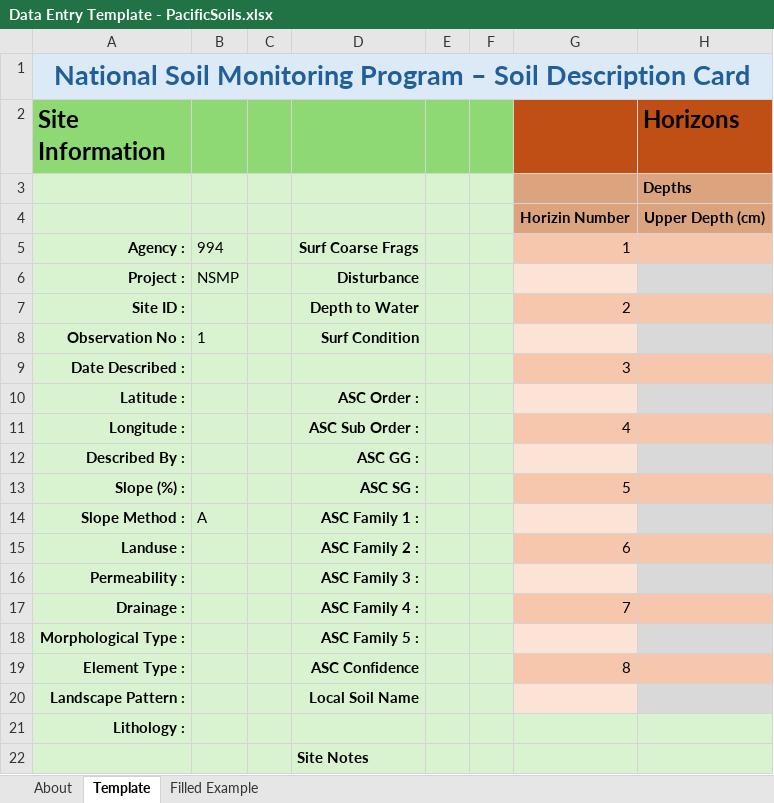
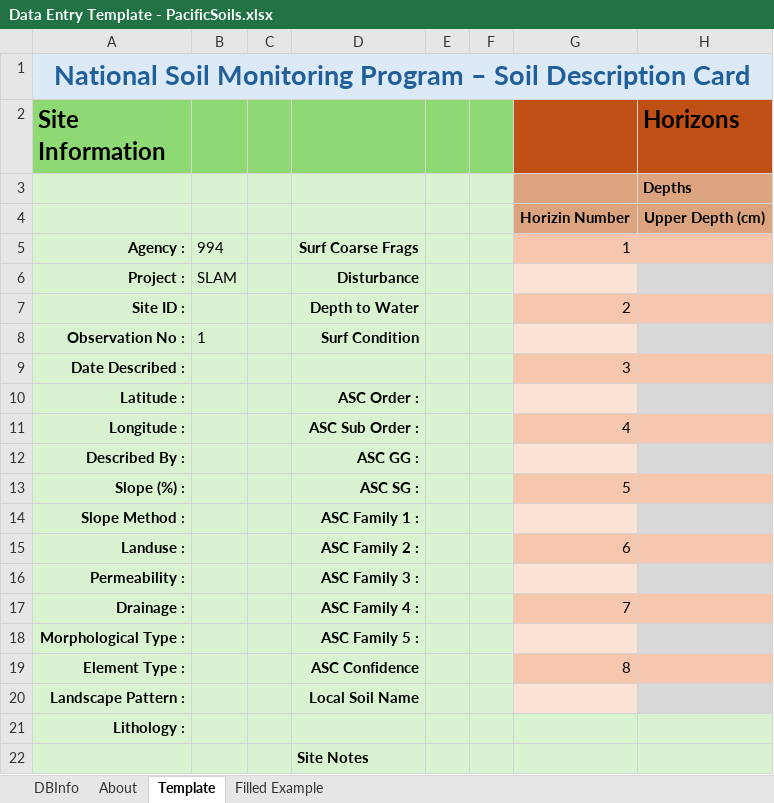
Before and after one commit to CSIRO-Soils/SoilDataEntry, an Excel workbook: www/Configs/PacificSoils/Data Entry Template - PacificSoils.xlsx, sheet Template, drawn as a sheet; only a part is shown; values as stored, in another font and other column widths than the file's, no borders; the diff names each change by its address in the sheet, - before the commit and + after, or states it on an @@ line.

```diff
--- a/www/Configs/PacificSoils/Data Entry Template - PacificSoils.xlsx (sheet Template)
+++ b/www/Configs/PacificSoils/Data Entry Template - PacificSoils.xlsx (sheet Template)
@@ sheet tab unhidden: DBInfo @@
-B6: NSMP
+B6: SLAM
-B14: A
+B14: (empty)
```
Also changed, not shown: sheet About, charts or pictures, 15 other files.
